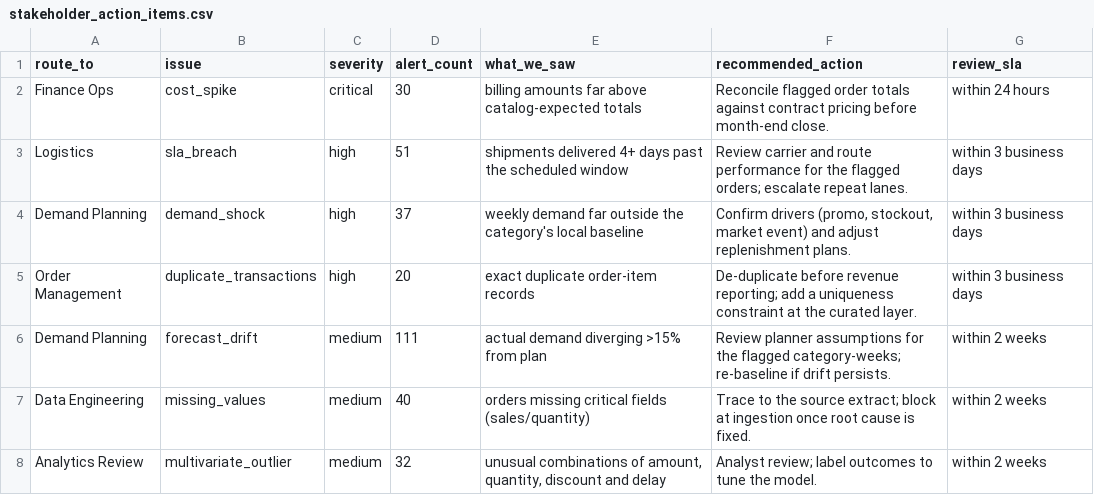
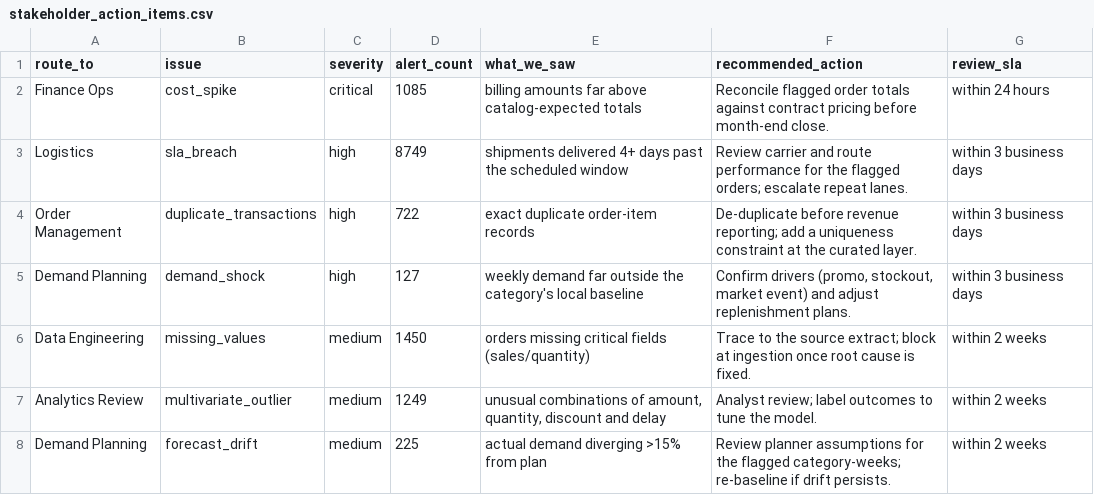
Before and after one commit to Pratik8399/supply-chain-operations-analytics-platform, a CSV file: outputs/stakeholder_action_items.csv, drawn as a sheet.

```diff
--- a/outputs/stakeholder_action_items.csv
+++ b/outputs/stakeholder_action_items.csv
@@ -1,8 +1,8 @@
 route_to,issue,severity,alert_count,what_we_saw,recommended_action,review_sla
-Finance Ops,cost_spike,critical,30,billing amounts far above catalog-expected totals,Reconcile flagged order totals against contract pricing before month-end close.,within 24 hours
-Logistics,sla_breach,high,51,shipments delivered 4+ days past the scheduled window,Review carrier and route performance for the flagged orders; escalate repeat lanes.,within 3 business days
-Demand Planning,demand_shock,high,37,weekly demand far outside the category's local baseline,"Confirm drivers (promo, stockout, market event) and adjust replenishment plans.",within 3 business days
-Order Management,duplicate_transactions,high,20,exact duplicate order-item records,De-duplicate before revenue reporting; add a uniqueness constraint at the curated layer.,within 3 business days
-Demand Planning,forecast_drift,medium,111,actual demand diverging >15% from plan,Review planner assumptions for the flagged category-weeks; re-baseline if drift persists.,within 2 weeks
-Data Engineering,missing_values,medium,40,orders missing critical fields (sales/quantity),Trace to the source extract; block at ingestion once root cause is fixed.,within 2 weeks
-Analytics Review,multivariate_outlier,medium,32,"unusual combinations of amount, quantity, discount and delay",Analyst review; label outcomes to tune the model.,within 2 weeks
+Finance Ops,cost_spike,critical,1085,billing amounts far above catalog-expected totals,Reconcile flagged order totals against contract pricing before month-end close.,within 24 hours
+Logistics,sla_breach,high,8749,shipments delivered 4+ days past the scheduled window,Review carrier and route performance for the flagged orders; escalate repeat lanes.,within 3 business days
+Order Management,duplicate_transactions,high,722,exact duplicate order-item records,De-duplicate before revenue reporting; add a uniqueness constraint at the curated layer.,within 3 business days
+Demand Planning,demand_shock,high,127,weekly demand far outside the category's local baseline,"Confirm drivers (promo, stockout, market event) and adjust replenishment plans.",within 3 business days
+Data Engineering,missing_values,medium,1450,orders missing critical fields (sales/quantity),Trace to the source extract; block at ingestion once root cause is fixed.,within 2 weeks
+Analytics Review,multivariate_outlier,medium,1249,"unusual combinations of amount, quantity, discount and delay",Analyst review; label outcomes to tune the model.,within 2 weeks
+Demand Planning,forecast_drift,medium,225,actual demand diverging >15% from plan,Review planner assumptions for the flagged category-weeks; re-baseline if drift persists.,within 2 weeks
```
Also changed, not shown: dashboards/exports/category_performance.csv, dashboards/exports/monthly_otif.csv, 21 other files.
